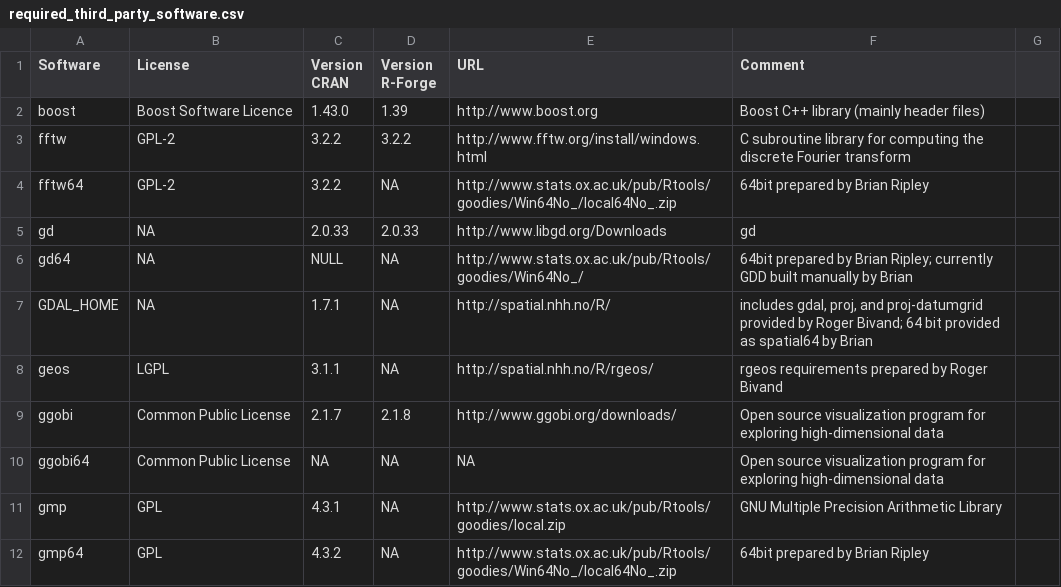
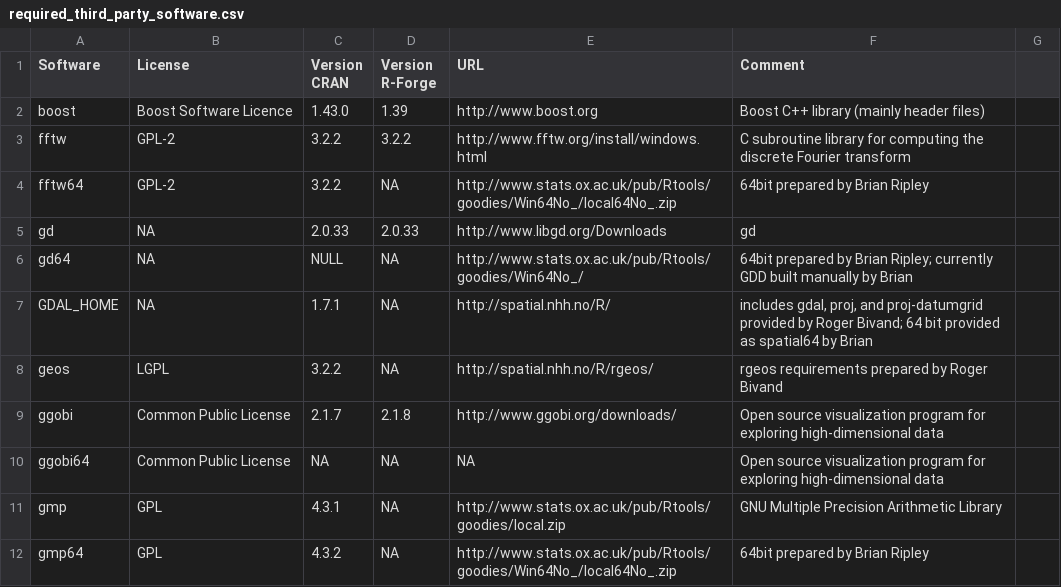
Before and after one commit to r-forge/site, a CSV file: conf/win/required_third_party_software.csv, drawn as a sheet; only a part is shown; the diff names each change by its address in the sheet, - before the commit and + after, or states it on an @@ line.

Commit message:
git-svn-id: svn://svn.r-forge.r-project.org/svnroot/site@206 edb9625f-4e0d-4859-8d74-9fd3b1da38cb

```diff
--- a/conf/win/required_third_party_software.csv
+++ b/conf/win/required_third_party_software.csv
-C8 (Version CRAN): 3.1.1
+C8 (Version CRAN): 3.2.2
```
